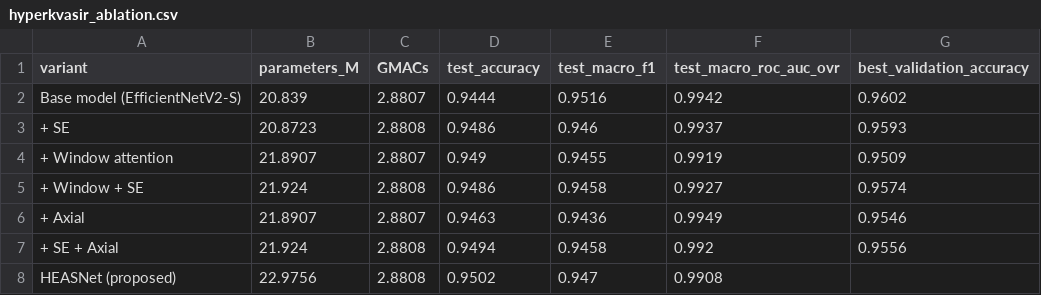
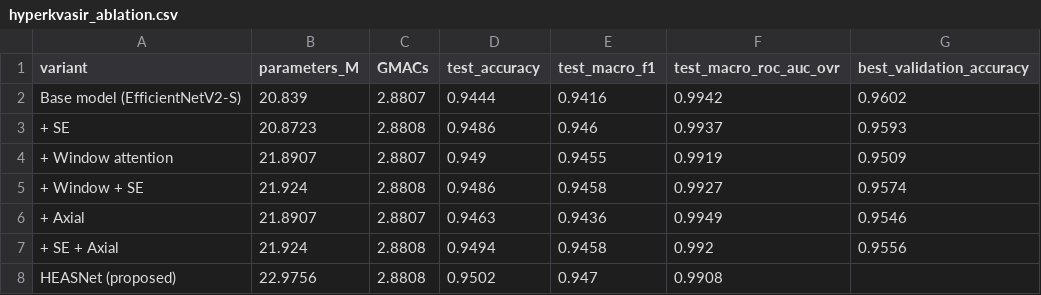
Before and after one commit to Visheshtanwar/HsNet, a CSV file: results/tables/hyperkvasir_ablation.csv, drawn as a sheet.

Commit message:
Update hyperkvasir_ablation.csv

```diff
--- a/results/tables/hyperkvasir_ablation.csv
+++ b/results/tables/hyperkvasir_ablation.csv
@@ -1,3 +1,3 @@
 variant,parameters_M,GMACs,test_accuracy,test_macro_f1,test_macro_roc_auc_ovr,best_validation_accuracy
-Base model (EfficientNetV2-S),20.839,2.8807,0.9444,0.9516,0.9942,0.9602
+Base model (EfficientNetV2-S),20.839,2.8807,0.9444,0.9416,0.9942,0.9602
 + SE,20.8723,2.8808,0.9486,0.946,0.9937,0.9593
```
